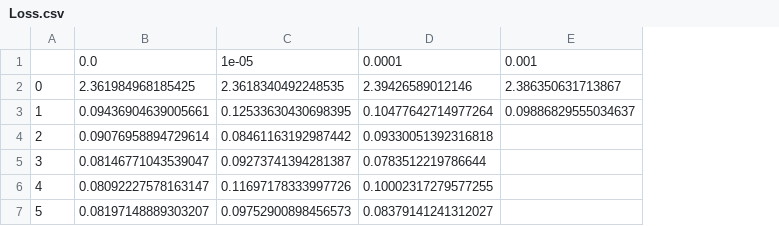
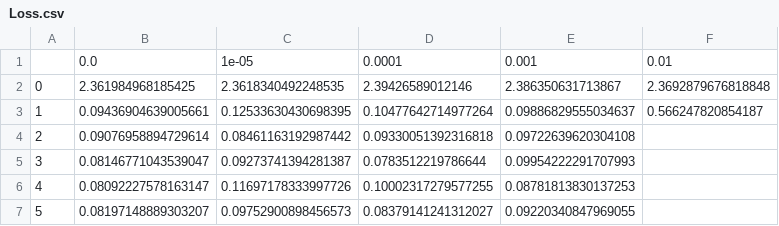
Before and after one commit to fordaj/lowpy, a CSV file: LowPy 2021-04-12 14_50_24/Loss.csv, drawn as a sheet; the diff names each change by its address in the sheet, - before the commit and + after, or states it on an @@ line.

```diff
--- a/LowPy 2021-04-12 14_50_24/Loss.csv
+++ b/LowPy 2021-04-12 14_50_24/Loss.csv
+column F, rows 1-3: 0.01 | 2.3692879676818848 | 0.566247820854187
-E4: (empty)
+E4: 0.09722639620304108
-E5: (empty)
+E5: 0.09954222291707993
-E6: (empty)
+E6: 0.08781813830137253
-E7: (empty)
+E7: 0.09220340847969055
```
Also changed, not shown: LowPy 2021-04-12 14_50_24/Accuracy.csv, 1 other file.
